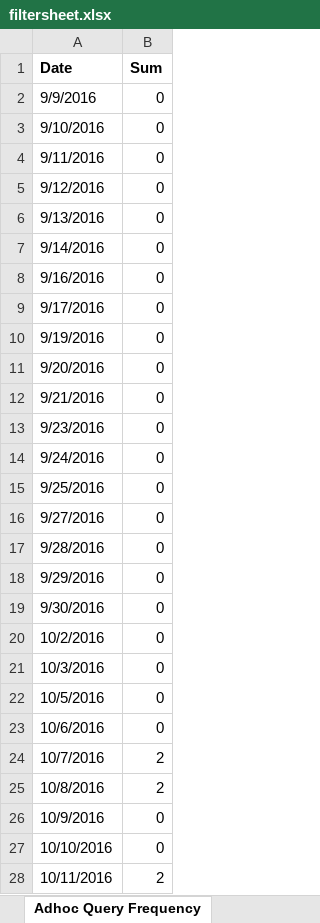
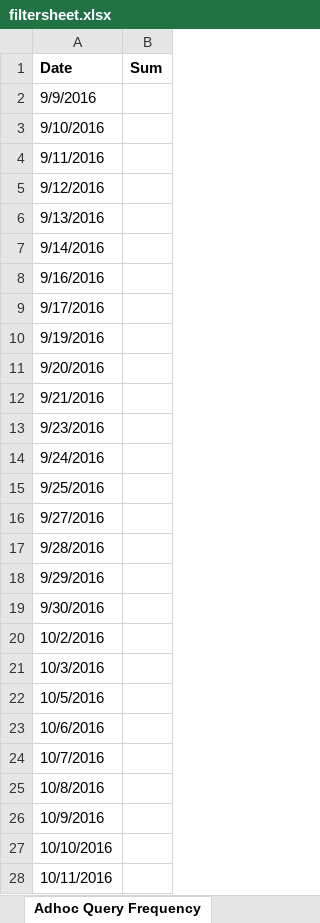
Before and after one commit to Naim08/RSV-Visualization, an Excel workbook: media/rsvfiles/filtersheet.xlsx, sheet Adhoc Query Frequency, drawn as a sheet; only a part is shown; values as stored, in another font and other column widths than the file's, no borders; charts and pictures not drawn; the diff covers the shown part only; the diff names each change by its address in the sheet, - before the commit and + after, or states it on an @@ line.

```diff
--- a/media/rsvfiles/filtersheet.xlsx (sheet Adhoc Query Frequency)
+++ b/media/rsvfiles/filtersheet.xlsx (sheet Adhoc Query Frequency)
-B2:B23 (Sum): 0
+B2:B23 (Sum): (empty)
-B24:B25 (Sum): 2
+B24:B25 (Sum): (empty)
-B26:B27 (Sum): 0
+B26:B27 (Sum): (empty)
-B28 (Sum): 2
+B28 (Sum): (empty)
```
Also changed, not shown: 44 edited cells elsewhere in this sheet, sheet Symptom Frequency, sheet Application Access Frequency, sheet Response Frequency, charts or pictures, 4 other files.
